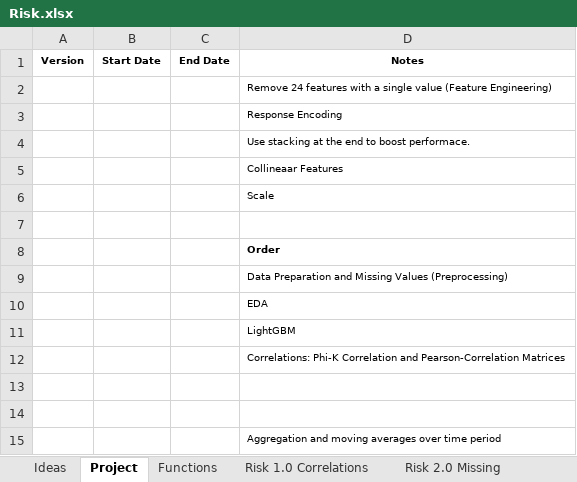
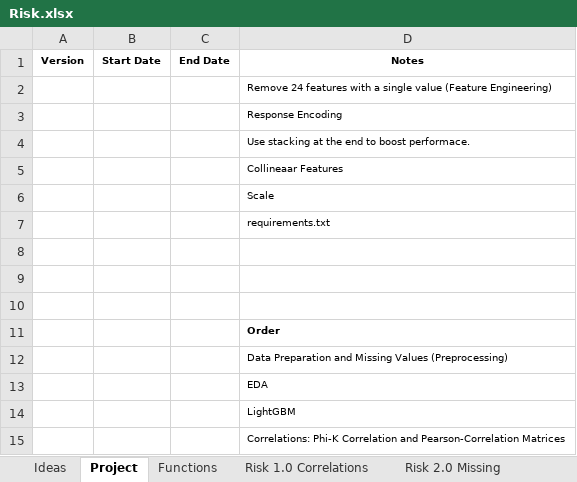
Before and after one commit to KevinNourian/Risk, an Excel workbook: Risk.xlsx, sheet Project, drawn as a sheet; only a part is shown; the shorter side is filled out with more unchanged rows; values as stored, in another font and other column widths than the file's, no borders; the diff names each change by its address in the sheet, - before the commit and + after, or states it on an @@ line.

```diff
--- a/Risk.xlsx (sheet Project)
+++ b/Risk.xlsx (sheet Project)
+row 7:  |  |  | requirements.txt
+row 8: (empty)
+row 9: (empty)
```
Also changed, not shown: 12 other files.
